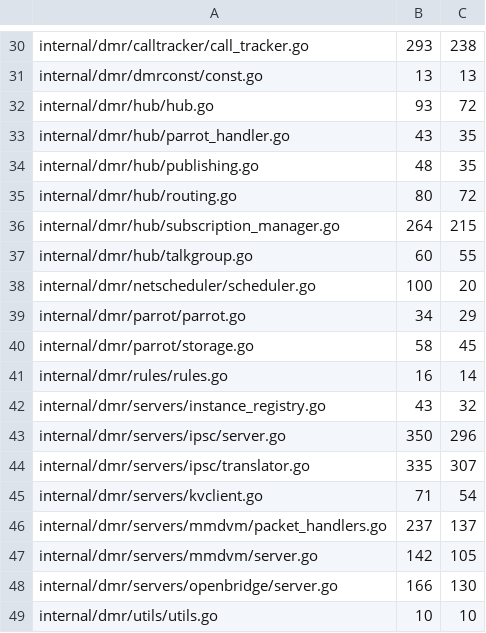
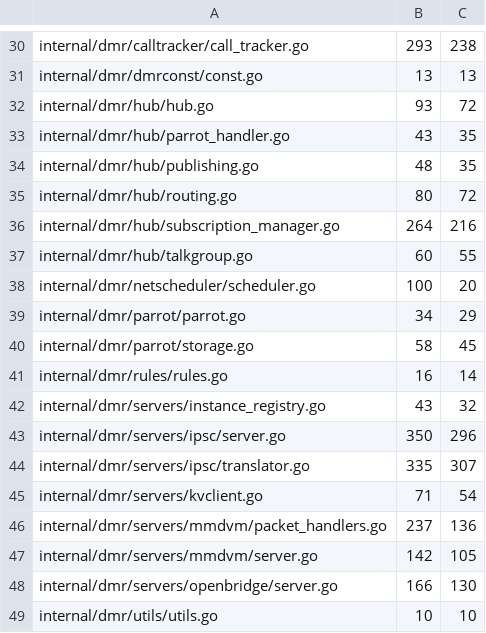
Before and after one commit to USA-RedDragon/DMRHub, a TSV file: .github/coverage-baseline.tsv, drawn as a sheet; only a part is shown, gaps mark what is left out.

```diff
--- a/.github/coverage-baseline.tsv
+++ b/.github/coverage-baseline.tsv
@@ -35,3 +35,3 @@ internal/dmr/hub/publishing.go	48	35
 internal/dmr/hub/routing.go	80	72
-internal/dmr/hub/subscription_manager.go	264	215
+internal/dmr/hub/subscription_manager.go	264	216
 internal/dmr/hub/talkgroup.go	60	55
@@ -45,3 +45,3 @@ internal/dmr/servers/ipsc/translator.go	335	307
 internal/dmr/servers/kvclient.go	71	54
-internal/dmr/servers/mmdvm/packet_handlers.go	237	137
+internal/dmr/servers/mmdvm/packet_handlers.go	237	136
 internal/dmr/servers/mmdvm/server.go	142	105
```
